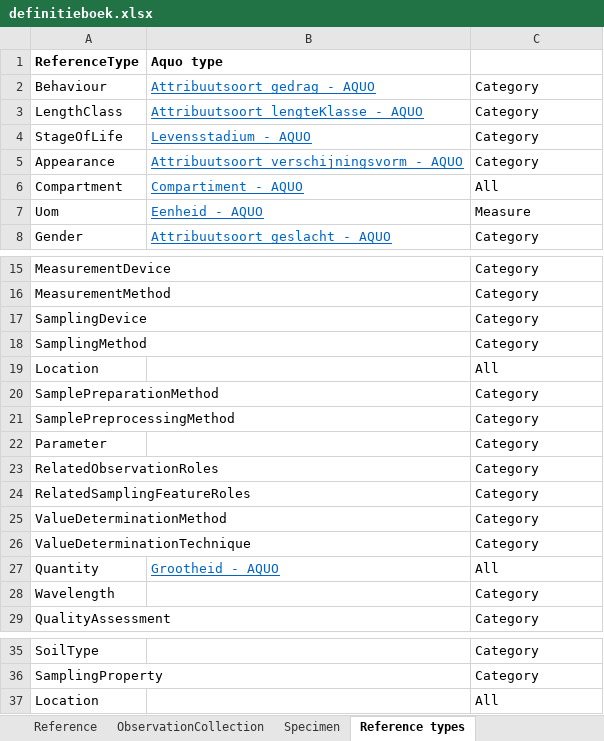
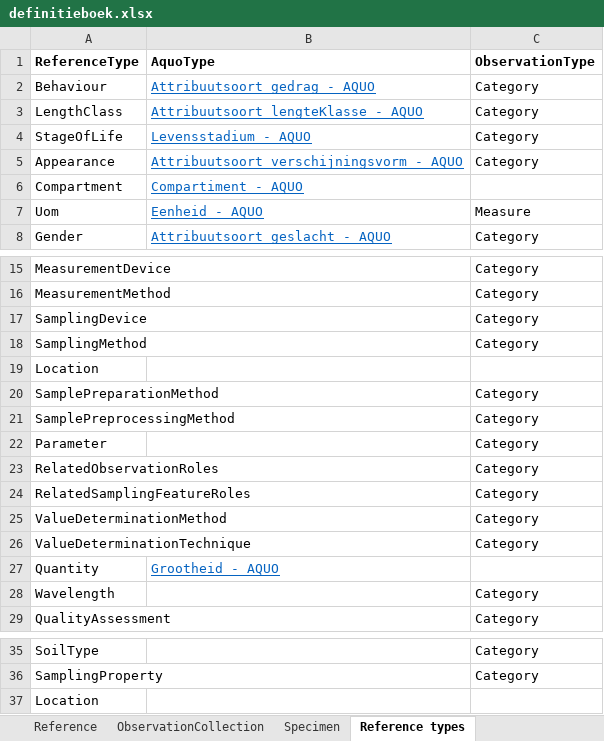
Before and after one commit to DigitaleDeltaOrg/waterkwaliteitapi, an Excel workbook: definitieboek/definitieboek.xlsx, sheet Reference types, drawn as a sheet; only a part is shown, gaps mark what is left out; values as stored, in another font and other column widths than the file's, no borders; the diff names each change by its address in the sheet, - before the commit and + after, or states it on an @@ line.

```diff
--- a/definitieboek/definitieboek.xlsx (sheet Reference types)
+++ b/definitieboek/definitieboek.xlsx (sheet Reference types)
-B1: Aquo type
+B1: AquoType
-C1: (empty)
+C1: ObservationType
-C6 (ObservationType): All
+C6 (ObservationType): (empty)
-C19 (ObservationType): All
+C19 (ObservationType): (empty)
-C27 (ObservationType): All
+C27 (ObservationType): (empty)
-C37 (ObservationType): All
+C37 (ObservationType): (empty)
```
Also changed, not shown: sheet Specimen, sheet Observation, sheet ObservationCollection, 1 other file.
